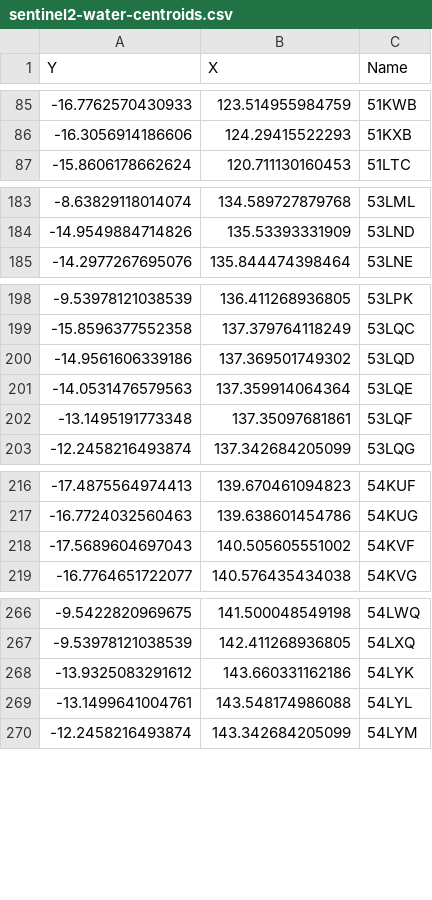
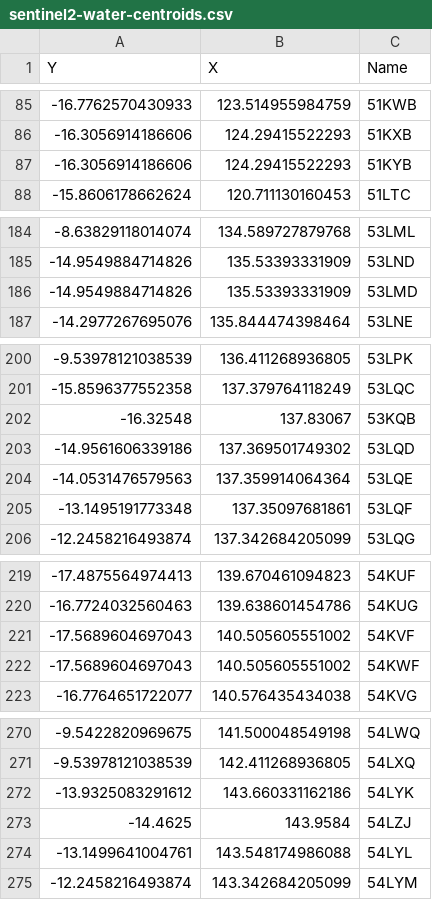
Before and after one commit to eatlas/AU_NESP-MaC-3-17_AIMS_S2-comp, a CSV file: src/data/sentinel2-water-centroids.csv, drawn as a sheet; only a part is shown, gaps mark what is left out; the diff covers the shown part only; the diff names each change by its address in the sheet, - before the commit and + after, or states it on an @@ line.

Commit message:
Add capability to create Australian coastline dataset

```diff
--- a/src/data/sentinel2-water-centroids.csv
+++ b/src/data/sentinel2-water-centroids.csv
+row 87: -16.3056914186606 | 124.29415522293 | 51KYB
+row 186: -14.9549884714826 | 135.53393331909 | 53LMD
+row 202: -16.32548 | 137.83067 | 53KQB
+row 222: -17.5689604697043 | 140.505605551002 | 54KWF
+row 273: -14.4625 | 143.9584 | 54LZJ
```
Also changed, not shown: 4 added rows elsewhere in this file, src/data/tile-ids - rest of Australia.csv, 9 other files.
